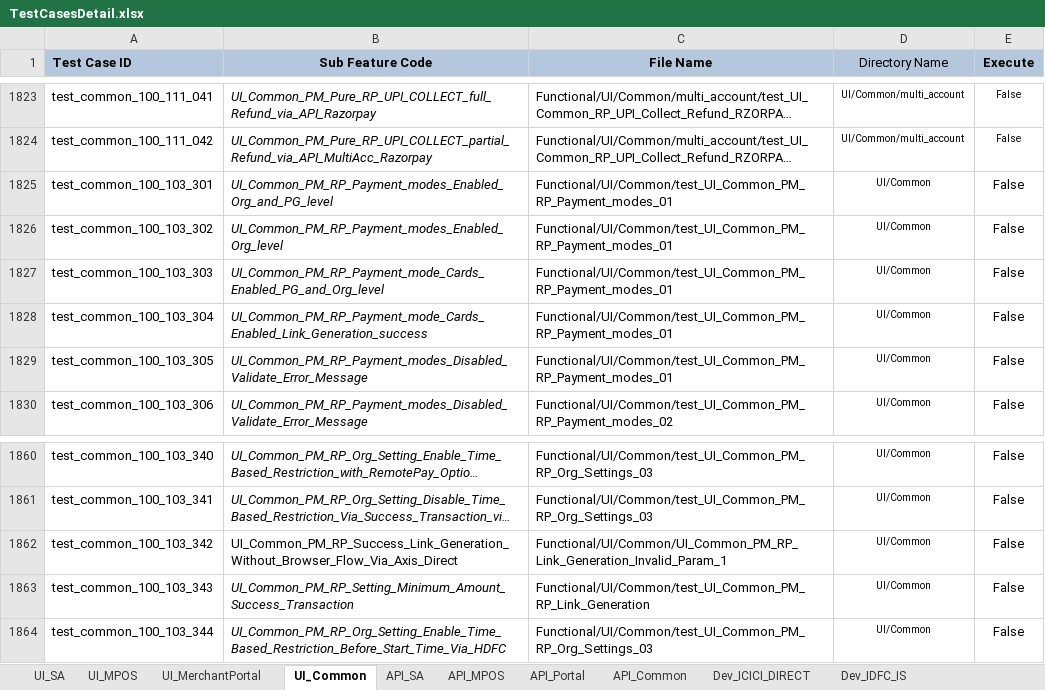
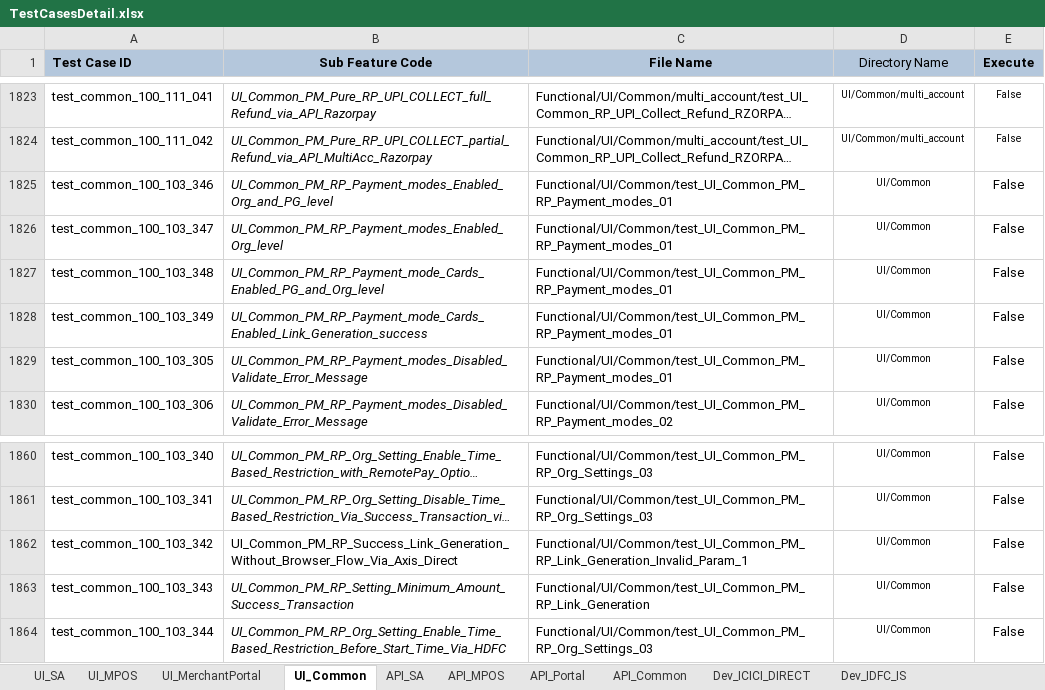
Before and after one commit to tularamsa1/ezeauto-rearch-automation-claude, an Excel workbook: DataProvider/TestCasesDetail.xlsx, sheet UI_Common, drawn as a sheet; only a part is shown, gaps mark what is left out; long unchanged cells end in …; values as stored, in another font and other column widths than the file's, no borders; the diff names each change by its address in the sheet, - before the commit and + after, or states it on an @@ line.

```diff
--- a/DataProvider/TestCasesDetail.xlsx (sheet UI_Common)
+++ b/DataProvider/TestCasesDetail.xlsx (sheet UI_Common)
-A1825 (Test Case ID): test_common_100_103_301
+A1825 (Test Case ID): test_common_100_103_346
-A1826 (Test Case ID): test_common_100_103_302
+A1826 (Test Case ID): test_common_100_103_347
-A1827 (Test Case ID): test_common_100_103_303
+A1827 (Test Case ID): test_common_100_103_348
-A1828 (Test Case ID): test_common_100_103_304
+A1828 (Test Case ID): test_common_100_103_349
-C1862 (File Name): Functional/UI/Common/UI_Common_PM_RP_Link_Generation_Invalid_Param_1
+C1862 (File Name): Functional/UI/Common/test_UI_Common_PM_RP_Link_Generation_Invalid_Param_1
```
Also changed, not shown: 51 other files.
